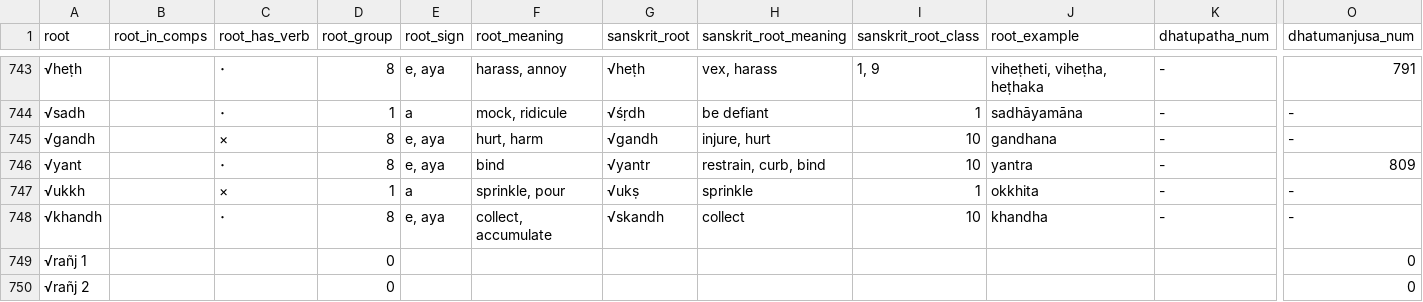
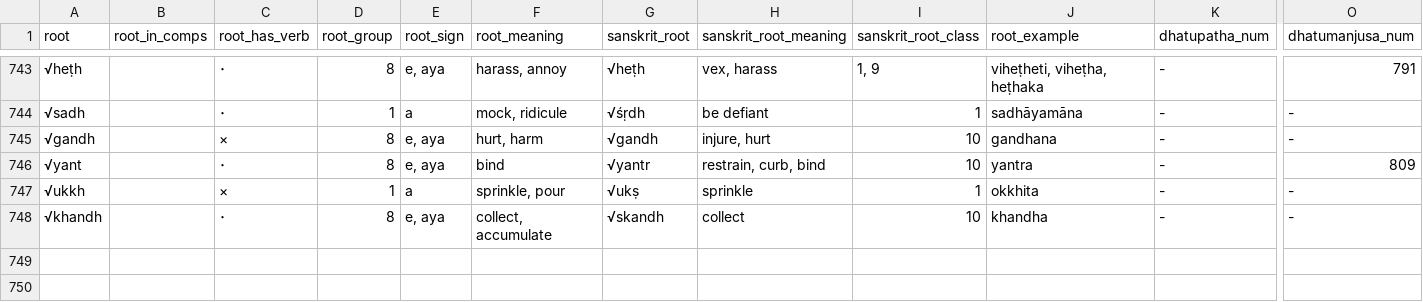
Before and after one commit to digitalpalidictionary/dpd-db, a TSV file: db/backup_tsv/dpd_roots.tsv, drawn as a sheet; only a part is shown, gaps mark what is left out; rows hold the shown columns only; the diff names each change by its address in the sheet, - before the commit and + after, or states it on an @@ line.

Commit message:
pali update

```diff
--- a/db/backup_tsv/dpd_roots.tsv
+++ b/db/backup_tsv/dpd_roots.tsv
-row 749: √rañj 1 |  |  | 0 |  |  |  |  |  |  |  | 0
-row 750: √rañj 2 |  |  | 0 |  |  |  |  |  |  |  | 0
```
